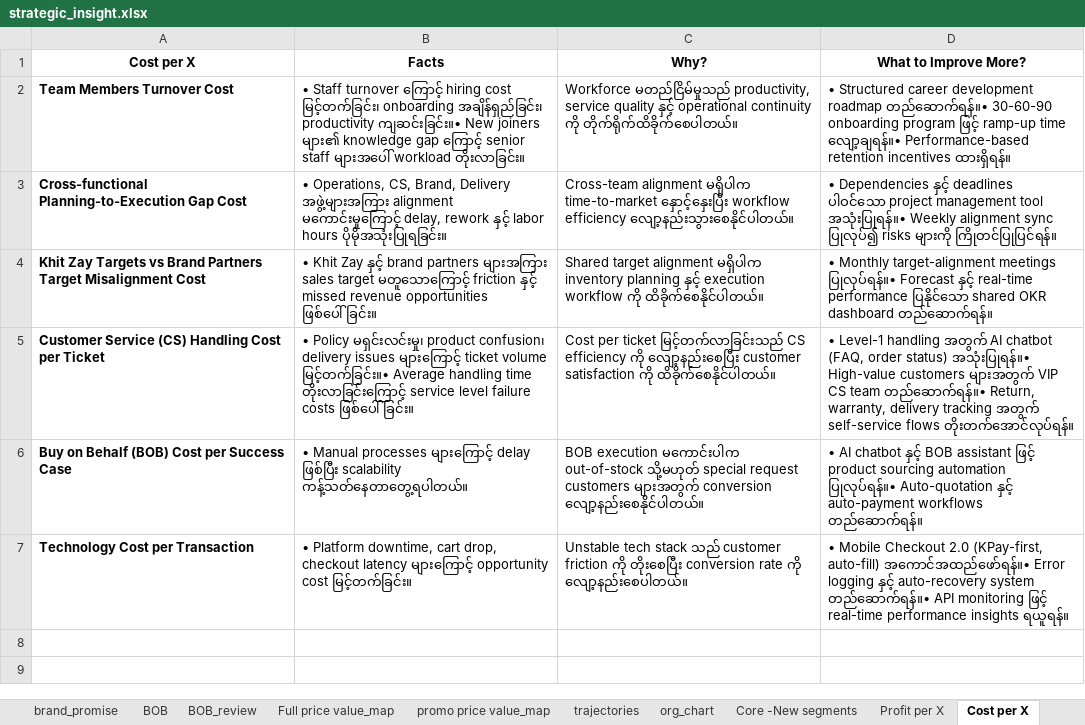
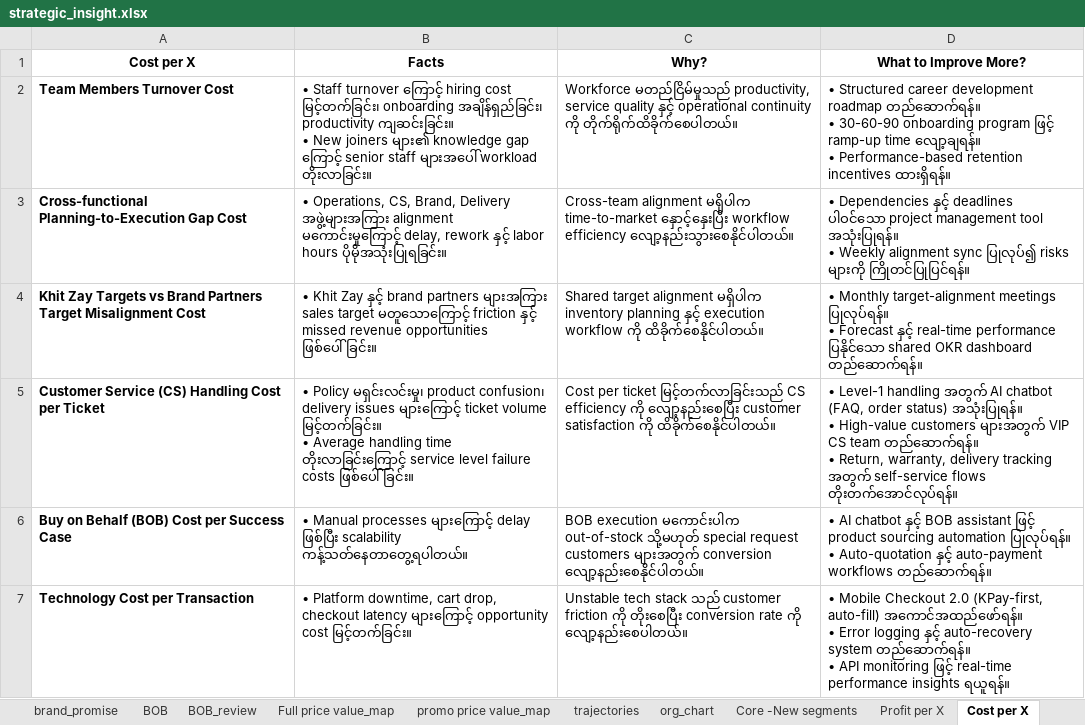
Before and after one commit to tobecontinue-hub/KZ-strategic, an Excel workbook: dashboard_app_from_excel/strategic_insight.xlsx, sheet Cost per X, drawn as a sheet; values as stored, in another font and other column widths than the file's, no borders; ↵ is a line break in a cell; the diff names each change by its address in the sheet, - before the commit and + after, or states it on an @@ line.

Commit message:
Update dashboard templates and strategic insights data

```diff
--- a/dashboard_app_from_excel/strategic_insight.xlsx (sheet Cost per X)
+++ b/dashboard_app_from_excel/strategic_insight.xlsx (sheet Cost per X)
-B2 (Facts): …အချိန်ရှည်ခြင်း၊ productivity ကျဆင်းခြင်း။• New joiners…
+B2 (Facts): …အချိန်ရှည်ခြင်း၊ productivity ကျဆင်းခြင်း။ ↵ • New joiners…
-D2 (What to Improve More?): …development roadmap တည်ဆောက်ရန်။• 30-60-90 onboarding program ဖြင့် ramp-up time လျော့ချရန်။• Performance-based retention…
+D2 (What to Improve More?): …development roadmap တည်ဆောက်ရန်။ ↵ • 30-60-90 onboarding program ဖြင့် ramp-up time လျော့ချရန်။ ↵ • Performance-based retention…
-D3 (What to Improve More?): …management tool အသုံးပြုရန်။• Weekly alignment…
+D3 (What to Improve More?): …management tool အသုံးပြုရန်။ ↵ • Weekly alignment…
-D4 (What to Improve More?): …target-alignment meetings ပြုလုပ်ရန်။• Forecast နှင့်…
+D4 (What to Improve More?): …target-alignment meetings ပြုလုပ်ရန်။ ↵ • Forecast နှင့်…
-B5 (Facts): …ticket volume မြင့်တက်ခြင်း။• Average handling…
+B5 (Facts): …ticket volume မြင့်တက်ခြင်း။ ↵ • Average handling…
-D5 (What to Improve More?): …order status) အသုံးပြုရန်။• High-value customers များအတွက် VIP CS team တည်ဆောက်ရန်။• Return, warranty,…
+D5 (What to Improve More?): …order status) အသုံးပြုရန်။ ↵ • High-value customers များအတွက် VIP CS team တည်ဆောက်ရန်။ ↵ • Return, warranty,…
-D6 (What to Improve More?): …sourcing automation ပြုလုပ်ရန်။• Auto-quotation နှင့်…
+D6 (What to Improve More?): …sourcing automation ပြုလုပ်ရန်။ ↵ • Auto-quotation နှင့်…
-D7 (What to Improve More?): …(KPay-first, auto-fill) အကောင်အထည်ဖော်ရန်။• Error logging နှင့် auto-recovery system တည်ဆောက်ရန်။• API monitoring…
+D7 (What to Improve More?): …(KPay-first, auto-fill) အကောင်အထည်ဖော်ရန်။ ↵ • Error logging နှင့် auto-recovery system တည်ဆောက်ရန်။ ↵ • API monitoring…
```
Also changed, not shown: sheet operation_health, 2 other files.
